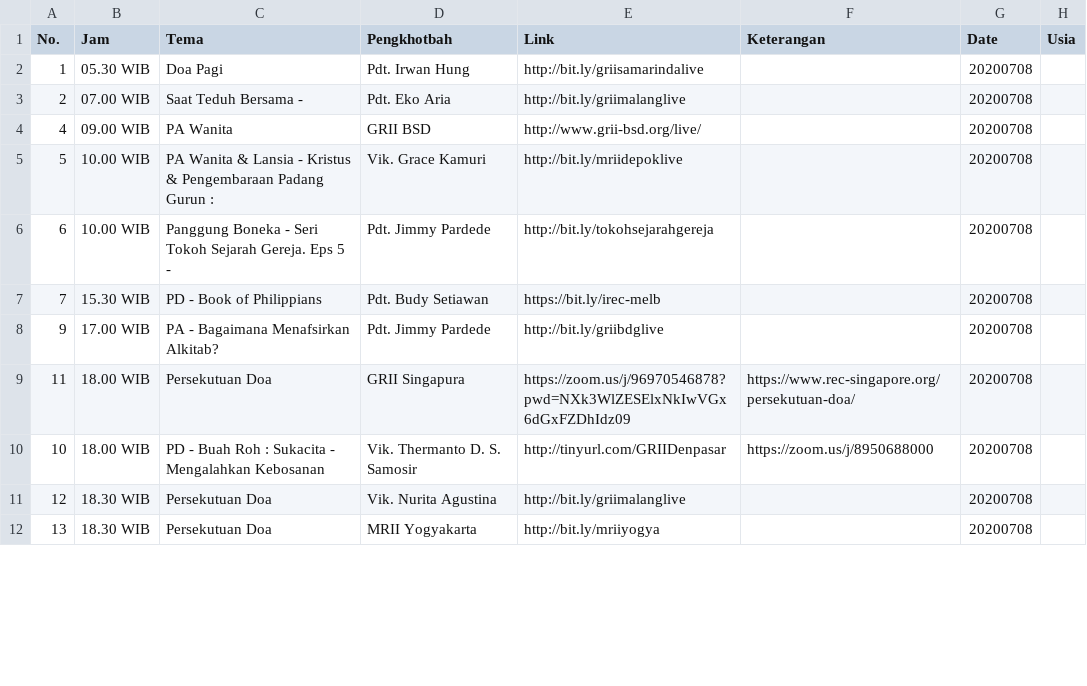
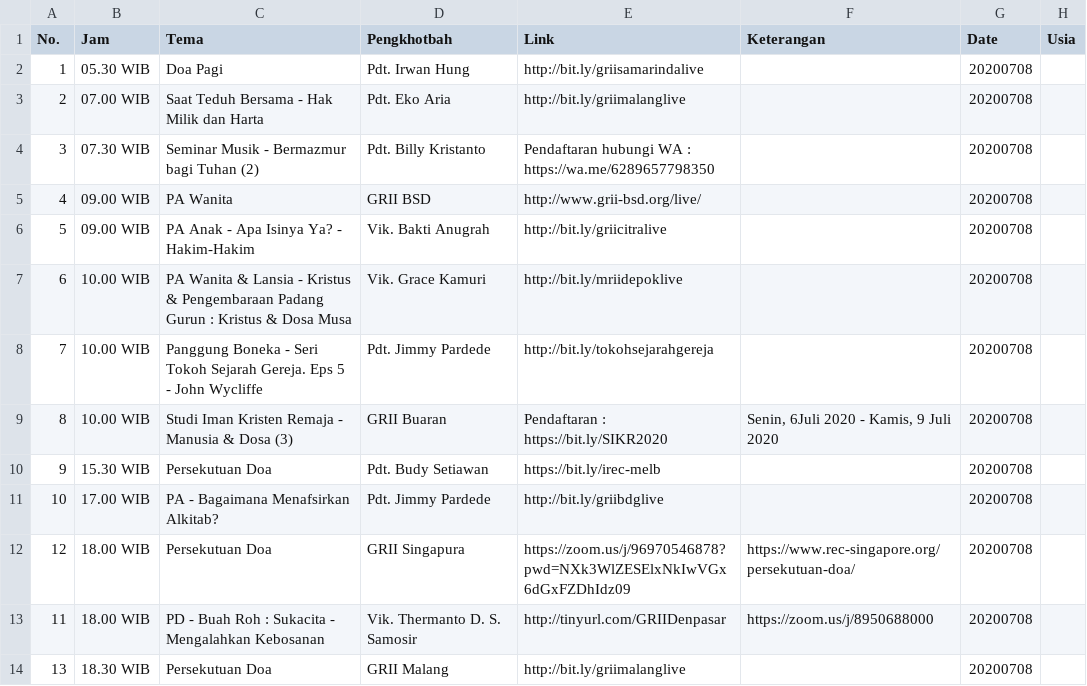
Before and after one commit to jadwal-grii-online/jadwal-grii-online.github.io, a CSV file: data/20200708.csv, drawn as a sheet; only a part is shown; the diff covers the shown part only.

```diff
--- a/data/20200708.csv
+++ b/data/20200708.csv
@@ -2,11 +2,13 @@ No.,Jam,Tema,Pengkhotbah,Link,Keterangan,Date,Usia
 1,05.30 WIB,Doa Pagi,Pdt. Irwan Hung,http://bit.ly/griisamarindalive,,20200708,
-2,07.00 WIB,Saat Teduh Bersama -,Pdt. Eko Aria,http://bit.ly/griimalanglive,,20200708,
+2,07.00 WIB,Saat Teduh Bersama - Hak Milik dan Harta,Pdt. Eko Aria,http://bit.ly/griimalanglive,,20200708,
+3,07.30 WIB,Seminar Musik - Bermazmur bagi Tuhan (2),Pdt. Billy Kristanto,Pendaftaran hubungi WA : https://wa.me/6289657798350,,20200708,
 4,09.00 WIB,PA Wanita,GRII BSD,http://www.grii-bsd.org/live/,,20200708,
-5,10.00 WIB,PA Wanita & Lansia - Kristus & Pengembaraan Padang Gurun :,Vik. Grace Kamuri,http://bit.ly/mriidepoklive,,20200708,
-6,10.00 WIB,Panggung Boneka - Seri Tokoh Sejarah Gereja. Eps 5 -,Pdt. Jimmy Pardede,http://bit.ly/tokohsejarahgereja,,20200708,
-7,15.30 WIB,PD - Book of Philippians,Pdt. Budy Setiawan,https://bit.ly/irec-melb,,20200708,
-9,17.00 WIB,PA - Bagaimana Menafsirkan Alkitab?,Pdt. Jimmy Pardede,http://bit.ly/griibdglive,,20200708,
-11,18.00 WIB,Persekutuan Doa,GRII Singapura,https://zoom.us/j/96970546878?pwd=NXk3WlZESElxNkIwVGx6dGxFZDhIdz09,https://www.rec-singapore.org/persekutuan-doa/,20200708,
-10,18.00 WIB,PD - Buah Roh : Sukacita - Mengalahkan Kebosanan,Vik. Thermanto D. S. Samosir,http://tinyurl.com/GRIIDenpasar,https://zoom.us/j/8950688000,20200708,
-12,18.30 WIB,Persekutuan Doa,Vik. Nurita Agustina,http://bit.ly/griimalanglive,,20200708,
-13,18.30 WIB,Persekutuan Doa,MRII Yogyakarta,http://bit.ly/mriiyogya,,20200708,
+5,09.00 WIB,PA Anak - Apa Isinya Ya? - Hakim-Hakim,Vik. Bakti Anugrah,http://bit.ly/griicitralive,,20200708,
+6,10.00 WIB,PA Wanita & Lansia - Kristus & Pengembaraan Padang Gurun : Kristus & Dosa Musa,Vik. Grace Kamuri,http://bit.ly/mriidepoklive,,20200708,
+7,10.00 WIB,Panggung Boneka - Seri Tokoh Sejarah Gereja. Eps 5 - John Wycliffe,Pdt. Jimmy Pardede,http://bit.ly/tokohsejarahgereja,,20200708,
+8,10.00 WIB,Studi Iman Kristen Remaja - Manusia & Dosa (3),GRII Buaran,Pendaftaran : https://bit.ly/SIKR2020,"Senin, 6Juli 2020 - Kamis, 9 Juli 2020",20200708,
+9,15.30 WIB,Persekutuan Doa,Pdt. Budy Setiawan,https://bit.ly/irec-melb,,20200708,
+10,17.00 WIB,PA - Bagaimana Menafsirkan Alkitab?,Pdt. Jimmy Pardede,http://bit.ly/griibdglive,,20200708,
+12,18.00 WIB,Persekutuan Doa,GRII Singapura,https://zoom.us/j/96970546878?pwd=NXk3WlZESElxNkIwVGx6dGxFZDhIdz09,https://www.rec-singapore.org/persekutuan-doa/,20200708,
+11,18.00 WIB,PD - Buah Roh : Sukacita - Mengalahkan Kebosanan,Vik. Thermanto D. S. Samosir,http://tinyurl.com/GRIIDenpasar,https://zoom.us/j/8950688000,20200708,
+13,18.30 WIB,Persekutuan Doa,GRII Malang,http://bit.ly/griimalanglive,,20200708,
```
Also changed, not shown: 4 added rows, 1 removed row and 21 edited cells elsewhere in this file, data/20200709.csv, data/20200710.csv, 5 other files.
